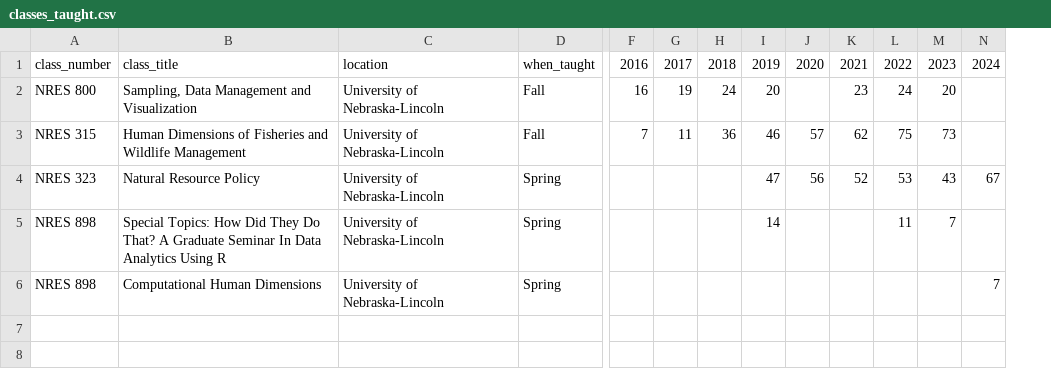
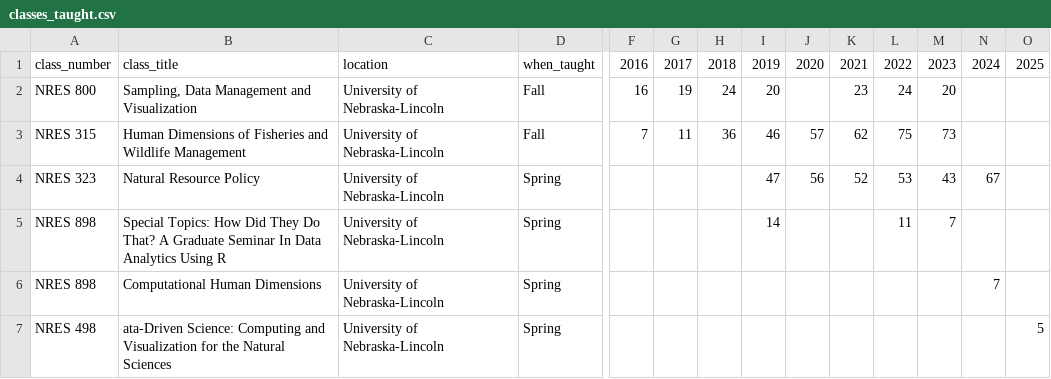
Before and after one commit to chrischizinski/chizinski_cv, a CSV file: data/classes_taught.csv, drawn as a sheet; only a part is shown, gaps mark what is left out; rows hold the shown columns only; the diff names each change by its address in the sheet, - before the commit and + after, or states it on an @@ line.

```diff
--- a/data/classes_taught.csv
+++ b/data/classes_taught.csv
+column O, row 1: 2025
+row 7: NRES 498 | ata-Driven Science: Computing and Visualization for the Natural Sciences | University of Nebraska-Lincoln | Spring |  |  |  |  |  |  |  |  |  | 5
```
Also changed, not shown: data/contributed_presentations.csv, data/education.csv, 27 other files.
